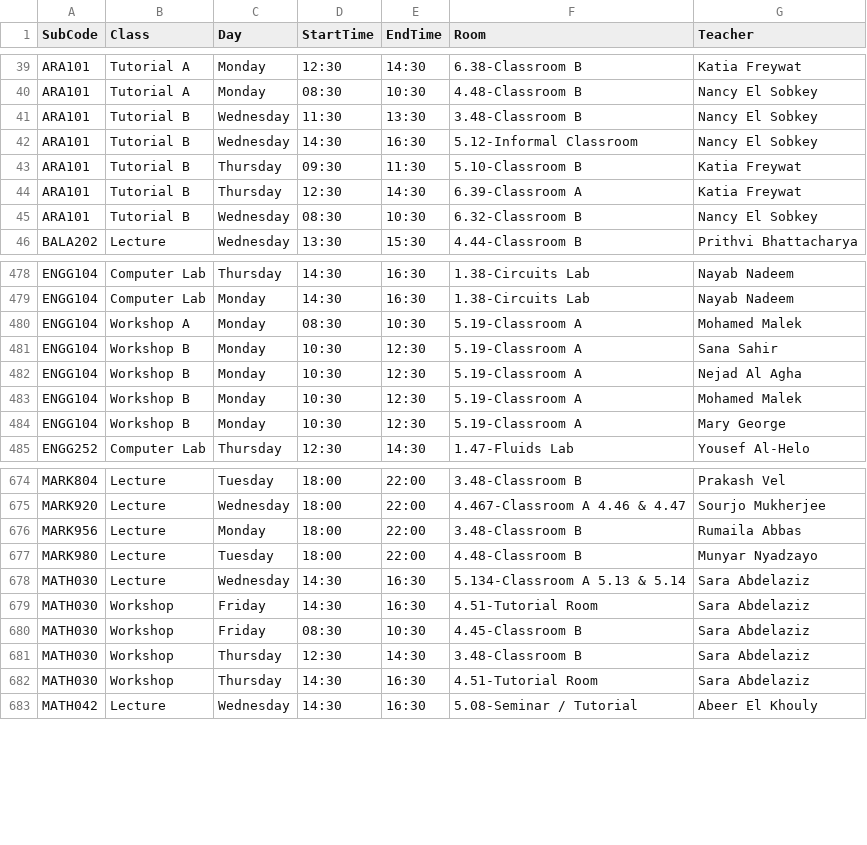
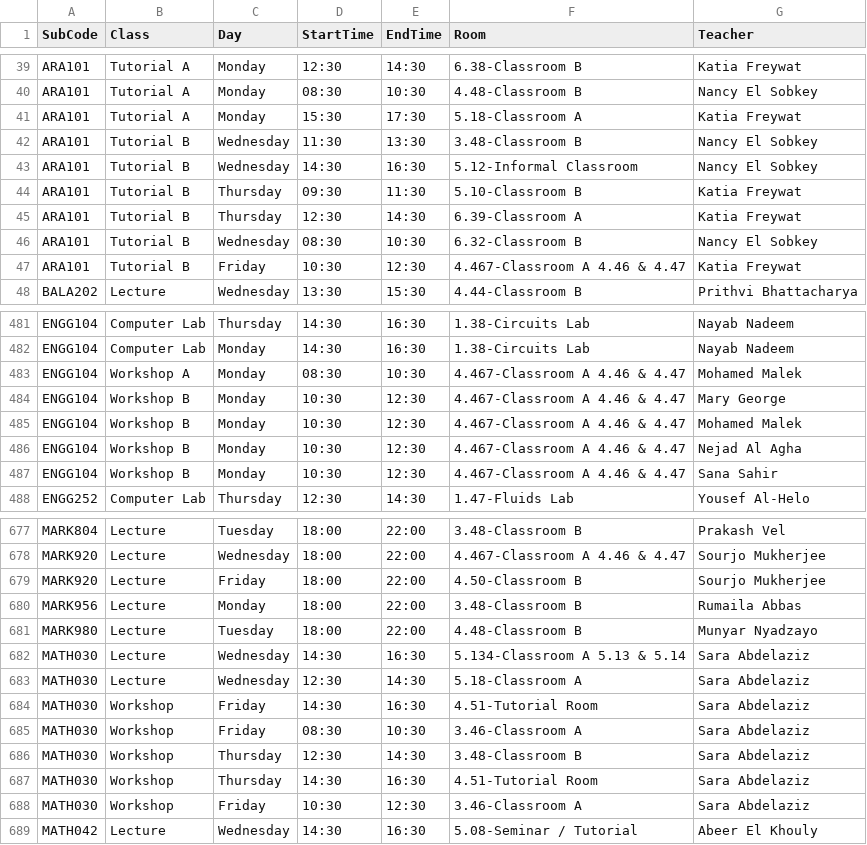
Before and after one commit to tahayparker/FindMyProf, a CSV file: public/classes.csv, drawn as a sheet; only a part is shown, gaps mark what is left out; the diff covers the shown part only.

Commit message:
Update timetable CSV data [skip ci]

```diff
--- a/public/classes.csv
+++ b/public/classes.csv
@@ -40,2 +40,3 @@ ARA101,Tutorial A,Monday,12:30,14:30,6.38-Classroom B,Katia Freywat
 ARA101,Tutorial A,Monday,08:30,10:30,4.48-Classroom B,Nancy El Sobkey
+ARA101,Tutorial A,Monday,15:30,17:30,5.18-Classroom A,Katia Freywat
 ARA101,Tutorial B,Wednesday,11:30,13:30,3.48-Classroom B,Nancy El Sobkey
@@ -45,2 +46,3 @@ ARA101,Tutorial B,Thursday,12:30,14:30,6.39-Classroom A,Katia Freywat
 ARA101,Tutorial B,Wednesday,08:30,10:30,6.32-Classroom B,Nancy El Sobkey
+ARA101,Tutorial B,Friday,10:30,12:30,4.467-Classroom A 4.46 & 4.47,Katia Freywat
 BALA202,Lecture,Wednesday,13:30,15:30,4.44-Classroom B,Prithvi Bhattacharya
@@ -479,7 +482,7 @@ ENGG104,Computer Lab,Thursday,14:30,16:30,1.38-Circuits Lab,Nayab Nadeem
 ENGG104,Computer Lab,Monday,14:30,16:30,1.38-Circuits Lab,Nayab Nadeem
-ENGG104,Workshop A,Monday,08:30,10:30,5.19-Classroom A,Mohamed Malek
-ENGG104,Workshop B,Monday,10:30,12:30,5.19-Classroom A,Sana Sahir
-ENGG104,Workshop B,Monday,10:30,12:30,5.19-Classroom A,Nejad Al Agha
-ENGG104,Workshop B,Monday,10:30,12:30,5.19-Classroom A,Mohamed Malek
-ENGG104,Workshop B,Monday,10:30,12:30,5.19-Classroom A,Mary George
+ENGG104,Workshop A,Monday,08:30,10:30,4.467-Classroom A 4.46 & 4.47,Mohamed Malek
+ENGG104,Workshop B,Monday,10:30,12:30,4.467-Classroom A 4.46 & 4.47,Mary George
+ENGG104,Workshop B,Monday,10:30,12:30,4.467-Classroom A 4.46 & 4.47,Mohamed Malek
+ENGG104,Workshop B,Monday,10:30,12:30,4.467-Classroom A 4.46 & 4.47,Nejad Al Agha
+ENGG104,Workshop B,Monday,10:30,12:30,4.467-Classroom A 4.46 & 4.47,Sana Sahir
 ENGG252,Computer Lab,Thursday,12:30,14:30,1.47-Fluids Lab,Yousef Al-Helo
@@ -675,2 +678,3 @@ MARK804,Lecture,Tuesday,18:00,22:00,3.48-Classroom B,Prakash Vel
 MARK920,Lecture,Wednesday,18:00,22:00,4.467-Classroom A 4.46 & 4.47,Sourjo Mukherjee
+MARK920,Lecture,Friday,18:00,22:00,4.50-Classroom B,Sourjo Mukherjee
 MARK956,Lecture,Monday,18:00,22:00,3.48-Classroom B,Rumaila Abbas
@@ -678,6 +682,8 @@ MARK980,Lecture,Tuesday,18:00,22:00,4.48-Classroom B,Munyar Nyadzayo
 MATH030,Lecture,Wednesday,14:30,16:30,5.134-Classroom A 5.13 & 5.14,Sara Abdelaziz
+MATH030,Lecture,Wednesday,12:30,14:30,5.18-Classroom A,Sara Abdelaziz
 MATH030,Workshop,Friday,14:30,16:30,4.51-Tutorial Room,Sara Abdelaziz
-MATH030,Workshop,Friday,08:30,10:30,4.45-Classroom B,Sara Abdelaziz
+MATH030,Workshop,Friday,08:30,10:30,3.46-Classroom A,Sara Abdelaziz
 MATH030,Workshop,Thursday,12:30,14:30,3.48-Classroom B,Sara Abdelaziz
 MATH030,Workshop,Thursday,14:30,16:30,4.51-Tutorial Room,Sara Abdelaziz
+MATH030,Workshop,Friday,10:30,12:30,3.46-Classroom A,Sara Abdelaziz
 MATH042,Lecture,Wednesday,14:30,16:30,5.08-Seminar / Tutorial,Abeer El Khouly
```
Also changed, not shown: 1 added row, 1 removed row and 10 edited cells elsewhere in this file.
